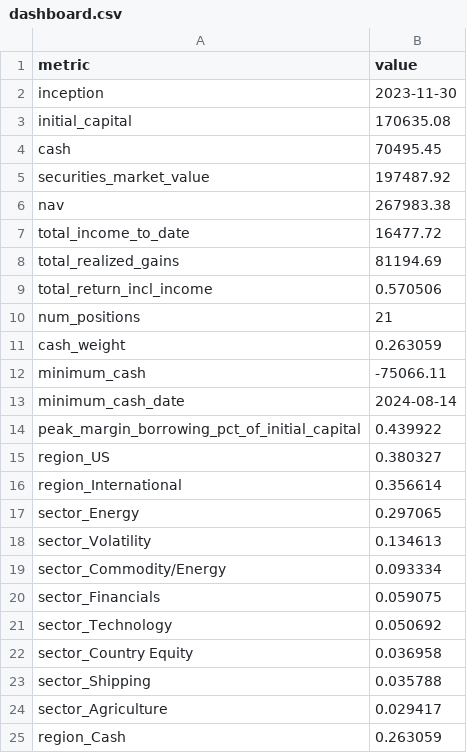
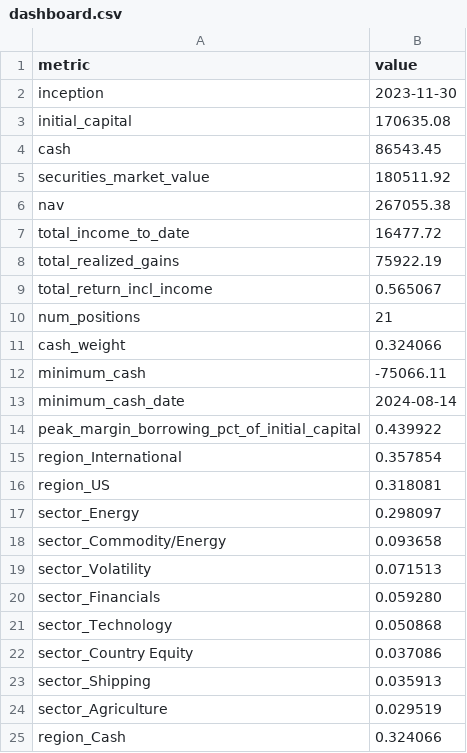
Before and after one commit to JamesKostohryz/trs-portfolio-feed, a CSV file: data/dashboard.csv, drawn as a sheet.

```diff
--- a/data/dashboard.csv
+++ b/data/dashboard.csv
@@ -3,10 +3,10 @@ inception,2023-11-30
 initial_capital,170635.08
-cash,70495.45
-securities_market_value,197487.92
-nav,267983.38
+cash,86543.45
+securities_market_value,180511.92
+nav,267055.38
 total_income_to_date,16477.72
-total_realized_gains,81194.69
-total_return_incl_income,0.570506
+total_realized_gains,75922.19
+total_return_incl_income,0.565067
 num_positions,21
-cash_weight,0.263059
+cash_weight,0.324066
 minimum_cash,-75066.11
@@ -14,12 +14,12 @@ minimum_cash_date,2024-08-14
 peak_margin_borrowing_pct_of_initial_capital,0.439922
-region_US,0.380327
-region_International,0.356614
-sector_Energy,0.297065
-sector_Volatility,0.134613
-sector_Commodity/Energy,0.093334
-sector_Financials,0.059075
-sector_Technology,0.050692
-sector_Country Equity,0.036958
-sector_Shipping,0.035788
-sector_Agriculture,0.029417
-region_Cash,0.263059
+region_International,0.357854
+region_US,0.318081
+sector_Energy,0.298097
+sector_Commodity/Energy,0.093658
+sector_Volatility,0.071513
+sector_Financials,0.059280
+sector_Technology,0.050868
+sector_Country Equity,0.037086
+sector_Shipping,0.035913
+sector_Agriculture,0.029519
+region_Cash,0.324066
```
Also changed, not shown: data/meta.csv, data/positions.csv, 2 other files.
